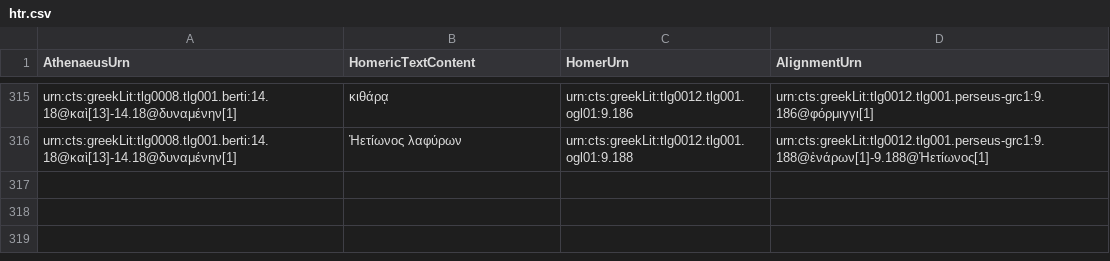
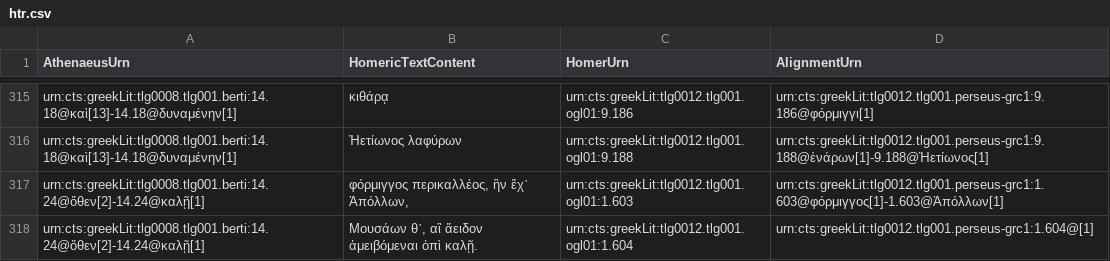
Before and after one commit to DigitalAthenaeus/homeric-reuse, a CSV file: tabular-data/htr.csv, drawn as a sheet; only a part is shown, gaps mark what is left out.

Commit message:
Update htr.csv

```diff
--- a/tabular-data/htr.csv
+++ b/tabular-data/htr.csv
@@ -316 +316,3 @@
 "urn:cts:greekLit:tlg0008.tlg001.berti:14.18@καὶ[13]-14.18@δυναμένην[1]","Ἠετίωνος λαφύρων","urn:cts:greekLit:tlg0012.tlg001.ogl01:9.188","urn:cts:greekLit:tlg0012.tlg001.perseus-grc1:9.188@ἐνάρων[1]-9.188@Ἠετίωνος[1]"
+"urn:cts:greekLit:tlg0008.tlg001.berti:14.24@ὅθεν[2]-14.24@καλῇ[1]","φόρμιγγος περικαλλέος, ἣν ἔχ᾽ Ἀπόλλων,","urn:cts:greekLit:tlg0012.tlg001.ogl01:1.603","urn:cts:greekLit:tlg0012.tlg001.perseus-grc1:1.603@φόρμιγγος[1]-1.603@Ἀπόλλων[1]"
+"urn:cts:greekLit:tlg0008.tlg001.berti:14.24@ὅθεν[2]-14.24@καλῇ[1]","Μουσάων θ᾽, αἳ ἄειδον ἀμειβόμεναι ὀπὶ καλῇ.","urn:cts:greekLit:tlg0012.tlg001.ogl01:1.604","urn:cts:greekLit:tlg0012.tlg001.perseus-grc1:1.604@[1]"
```
